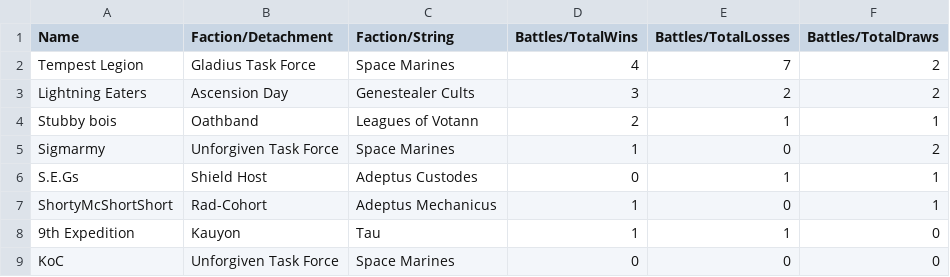
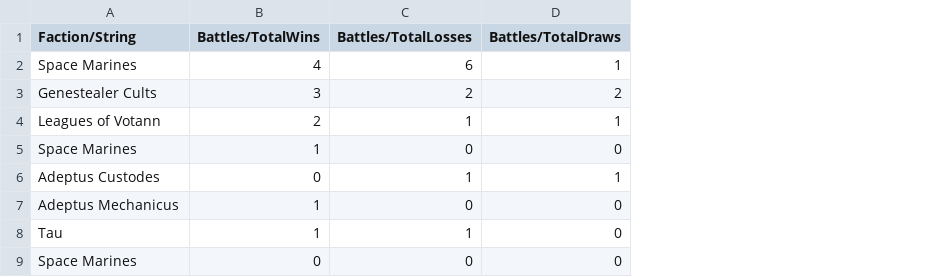
Before and after one commit to mmckie42/Guf-Werribee-Metawatch, a CSV file: server/src/csv-import/Armies.csv, drawn as a sheet; only a part is shown; removed rows and columns are numbered as before the commit, all else as after; the diff covers the shown part only; the diff names each change by its address in the sheet, - before the commit and + after, or states it on an @@ line.

Commit message:
returning factions individually in api

```diff
--- a/server/src/csv-import/Armies.csv
+++ b/server/src/csv-import/Armies.csv
-column A (Name), rows 2-9: Tempest Legion | Lightning Eaters | Stubby bois | Sigmarmy | S.E.Gs | ShortyMcShortShort | 9th Expedition | KoC
-column B (Faction/Detachment), rows 2-9: Gladius Task Force | Ascension Day | Oathband | Unforgiven Task Force | Shield Host | Rad-Cohort | Kauyon | Unforgiven Task Force
-C2 (Battles/TotalLosses): 7
+C2 (Battles/TotalLosses): 6
-D2 (Battles/TotalDraws): 2
+D2 (Battles/TotalDraws): 1
-D5 (Battles/TotalDraws): 2
+D5 (Battles/TotalDraws): 0
-D7 (Battles/TotalDraws): 1
+D7 (Battles/TotalDraws): 0
```
Also changed, not shown: 1 added row and 24 edited cells elsewhere in this file, 2 other files.
